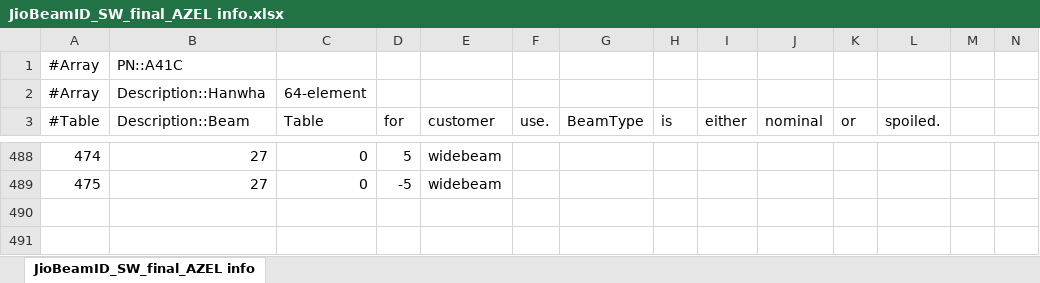
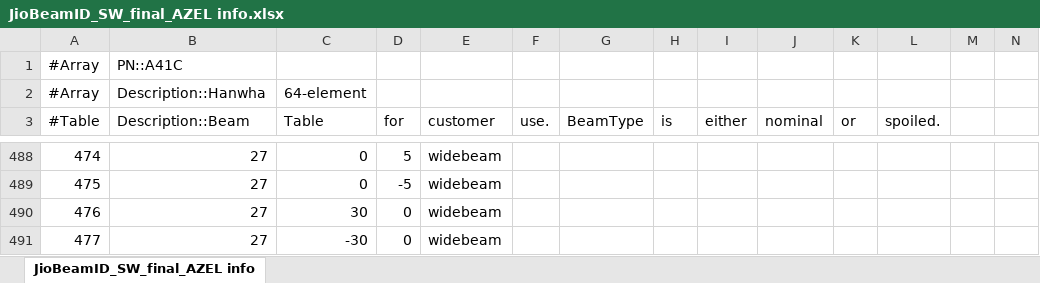
Before and after one commit to coolshou/qiperf, an Excel workbook: JIO/Hanwha/JioBeamID_SW_final_AZEL info.xlsx, sheet JioBeamID_SW_final_AZEL info, drawn as a sheet; only a part is shown, gaps mark what is left out; values as stored, in another font and other column widths than the file's, no borders; rows hold the shown columns only; the diff names each change by its address in the sheet, - before the commit and + after, or states it on an @@ line.

Commit message:
add fack ID 476,477

```diff
--- a/JIO/Hanwha/JioBeamID_SW_final_AZEL info.xlsx (sheet JioBeamID_SW_final_AZEL info)
+++ b/JIO/Hanwha/JioBeamID_SW_final_AZEL info.xlsx (sheet JioBeamID_SW_final_AZEL info)
+row 490: 476 | 27 | 30 | 0 | widebeam
+row 491: 477 | 27 | -30 | 0 | widebeam
```
